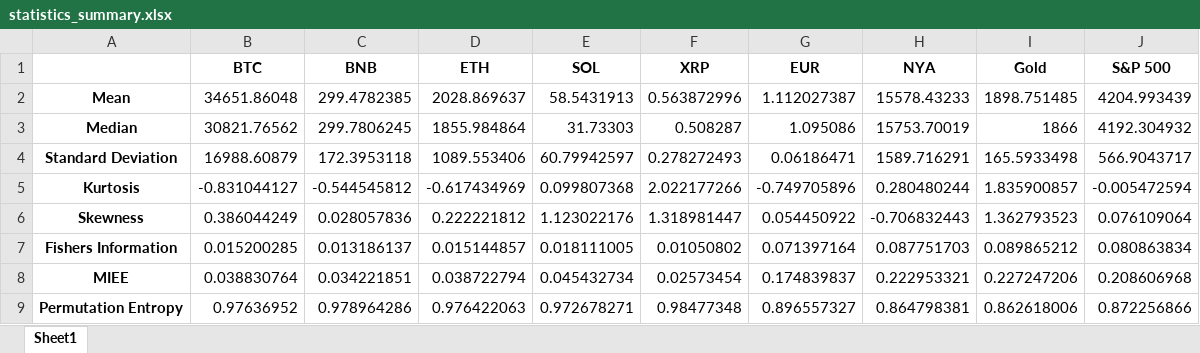
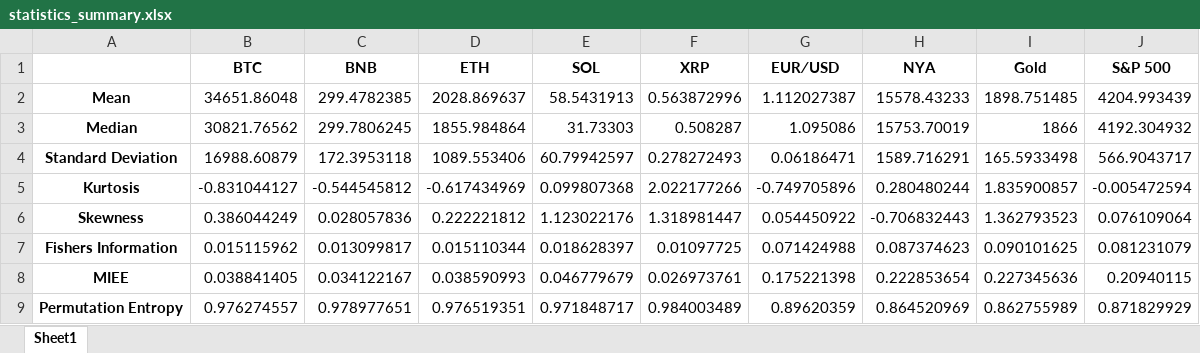
Before and after one commit to Traivok/bss, an Excel workbook: statistics_summary.xlsx, sheet Sheet1, drawn as a sheet; values as stored, in another font and other column widths than the file's, no borders; the diff names each change by its address in the sheet, - before the commit and + after, or states it on an @@ line.

```diff
--- a/statistics_summary.xlsx (sheet Sheet1)
+++ b/statistics_summary.xlsx (sheet Sheet1)
-G1: EUR
+G1: EUR∕USD
-B7 (BTC): 0.015200285
+B7 (BTC): 0.015115962
-C7 (BNB): 0.013186137
+C7 (BNB): 0.013099817
-D7 (ETH): 0.015144857
+D7 (ETH): 0.015110344
-E7 (SOL): 0.018111005
+E7 (SOL): 0.018628397
-F7 (XRP): 0.01050802
+F7 (XRP): 0.01097725
-G7 (EUR∕USD): 0.071397164
+G7 (EUR∕USD): 0.071424988
-H7 (NYA): 0.087751703
+H7 (NYA): 0.087374623
-I7 (Gold): 0.089865212
+I7 (Gold): 0.090101625
-J7 (S&P 500): 0.080863834
+J7 (S&P 500): 0.081231079
-B8 (BTC): 0.038830764
+B8 (BTC): 0.038841405
-C8 (BNB): 0.034221851
+C8 (BNB): 0.034122167
-D8 (ETH): 0.038722794
+D8 (ETH): 0.038590993
-E8 (SOL): 0.045432734
+E8 (SOL): 0.046779679
-F8 (XRP): 0.02573454
+F8 (XRP): 0.026973761
-G8 (EUR∕USD): 0.174839837
+G8 (EUR∕USD): 0.175221398
-H8 (NYA): 0.222953321
+H8 (NYA): 0.222853654
-I8 (Gold): 0.227247206
+I8 (Gold): 0.227345636
-J8 (S&P 500): 0.208606968
+J8 (S&P 500): 0.20940115
-B9 (BTC): 0.97636952
+B9 (BTC): 0.976274557
-C9 (BNB): 0.978964286
+C9 (BNB): 0.978977651
-D9 (ETH): 0.976422063
+D9 (ETH): 0.976519351
-E9 (SOL): 0.972678271
+E9 (SOL): 0.971848717
-F9 (XRP): 0.98477348
+F9 (XRP): 0.984003489
-G9 (EUR∕USD): 0.896557327
+G9 (EUR∕USD): 0.89620359
-H9 (NYA): 0.864798381
+H9 (NYA): 0.864520969
-I9 (Gold): 0.862618006
+I9 (Gold): 0.862755989
-J9 (S&P 500): 0.872256866
+J9 (S&P 500): 0.871829929
```
Also changed, not shown: 59 other files.
